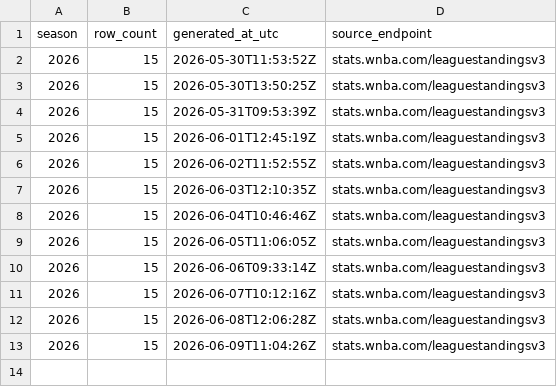
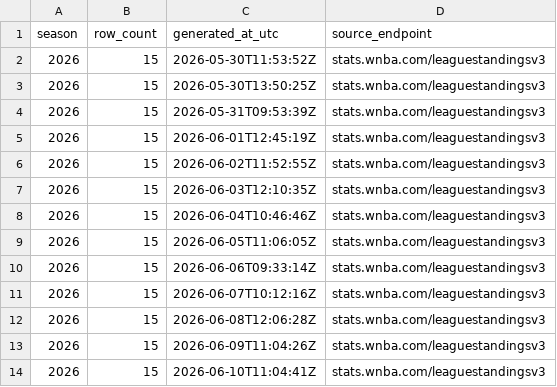
Before and after one commit to sportsdataverse/wehoop-wnba-stats-data, a CSV file: wnba_stats/wnba_stats_standings_in_data_repo.csv, drawn as a sheet; the diff names each change by its address in the sheet, - before the commit and + after, or states it on an @@ line.

```diff
--- a/wnba_stats/wnba_stats_standings_in_data_repo.csv
+++ b/wnba_stats/wnba_stats_standings_in_data_repo.csv
+row 14: 2026 | 15 | 2026-06-10T11:04:41Z | stats.wnba.com/leaguestandingsv3
```
Also changed, not shown: 2 other files.
